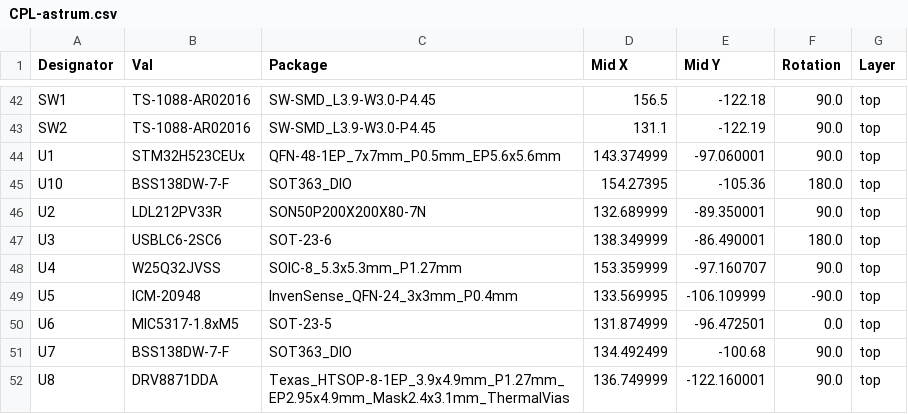
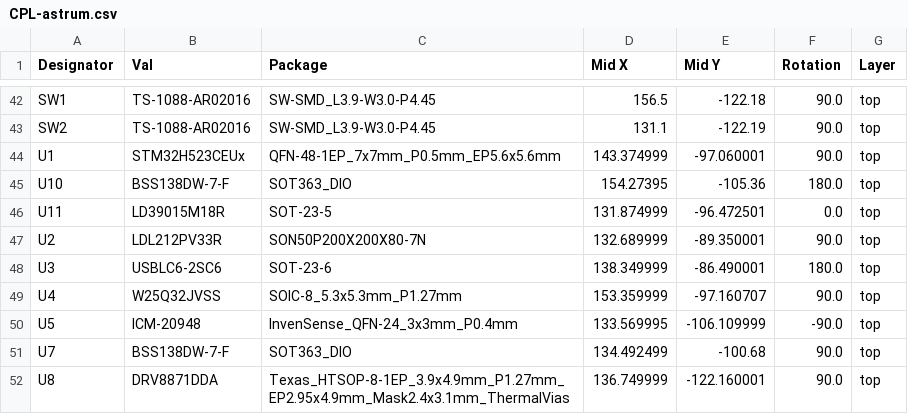
Before and after one commit to LtBrain/astrum, a CSV file: Production/CPL-astrum.csv, drawn as a sheet; only a part is shown, gaps mark what is left out.

```diff
--- a/Production/CPL-astrum.csv
+++ b/Production/CPL-astrum.csv
@@ -45,2 +45,3 @@ U1,STM32H523CEUx,QFN-48-1EP_7x7mm_P0.5mm_EP5.6x5.6mm,143.374999,-97.060001,90.0,
 U10,BSS138DW-7-F,SOT363_DIO,154.27395,-105.36,180.0,top
+U11,LD39015M18R,SOT-23-5,131.874999,-96.472501,0.0,top
 U2,LDL212PV33R,SON50P200X200X80-7N,132.689999,-89.350001,90.0,top
@@ -49,3 +50,2 @@ U4,W25Q32JVSS,SOIC-8_5.3x5.3mm_P1.27mm,153.359999,-97.160707,90.0,top
 U5,ICM-20948,InvenSense_QFN-24_3x3mm_P0.4mm,133.569995,-106.109999,-90.0,top
-U6,MIC5317-1.8xM5,SOT-23-5,131.874999,-96.472501,0.0,top
 U7,BSS138DW-7-F,SOT363_DIO,134.492499,-100.68,90.0,top
```
Also changed, not shown: Production/BOM-astrum.csv, 1 other file.
